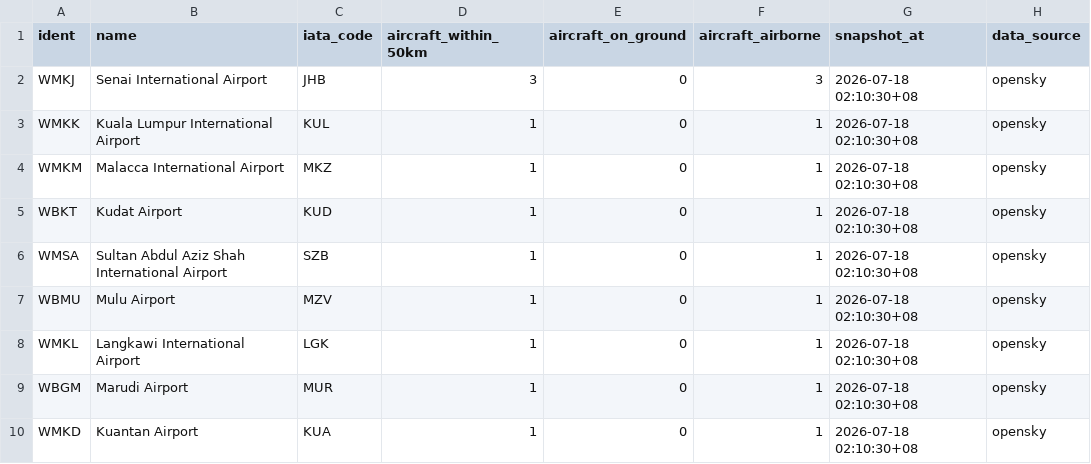
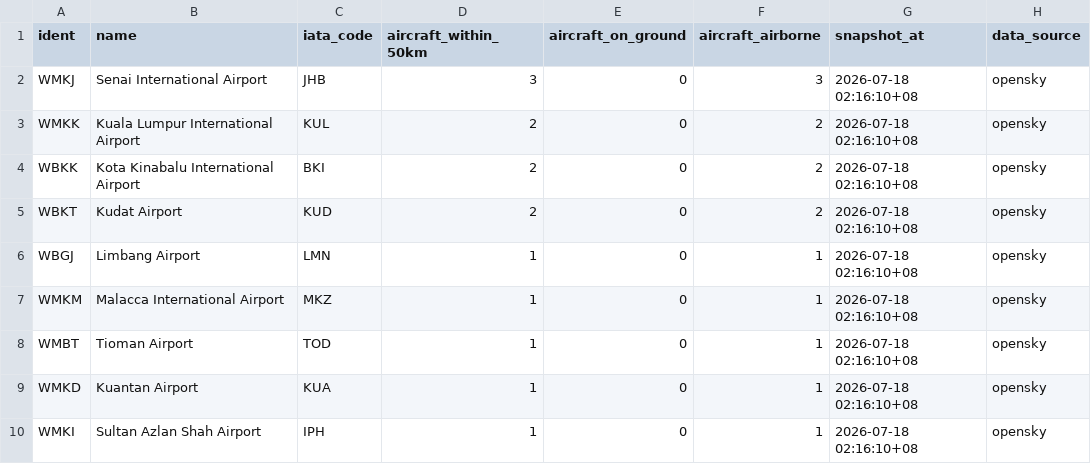
Before and after one commit to 1bk/simple-airports-analysis-v2, a CSV file: dashboard/public/congestion.csv, drawn as a sheet.

```diff
--- a/dashboard/public/congestion.csv
+++ b/dashboard/public/congestion.csv
@@ -1,10 +1,10 @@
 ident,name,iata_code,aircraft_within_50km,aircraft_on_ground,aircraft_airborne,snapshot_at,data_source
-WMKJ,Senai International Airport,JHB,3,0,3,2026-07-18 02:10:30+08,opensky
-WMKK,Kuala Lumpur International Airport,KUL,1,0,1,2026-07-18 02:10:30+08,opensky
-WMKM,Malacca International Airport,MKZ,1,0,1,2026-07-18 02:10:30+08,opensky
-WBKT,Kudat Airport,KUD,1,0,1,2026-07-18 02:10:30+08,opensky
-WMSA,Sultan Abdul Aziz Shah International Airport,SZB,1,0,1,2026-07-18 02:10:30+08,opensky
-WBMU,Mulu Airport,MZV,1,0,1,2026-07-18 02:10:30+08,opensky
-WMKL,Langkawi International Airport,LGK,1,0,1,2026-07-18 02:10:30+08,opensky
-WBGM,Marudi Airport,MUR,1,0,1,2026-07-18 02:10:30+08,opensky
-WMKD,Kuantan Airport,KUA,1,0,1,2026-07-18 02:10:30+08,opensky
+WMKJ,Senai International Airport,JHB,3,0,3,2026-07-18 02:16:10+08,opensky
+WMKK,Kuala Lumpur International Airport,KUL,2,0,2,2026-07-18 02:16:10+08,opensky
+WBKK,Kota Kinabalu International Airport,BKI,2,0,2,2026-07-18 02:16:10+08,opensky
+WBKT,Kudat Airport,KUD,2,0,2,2026-07-18 02:16:10+08,opensky
+WBGJ,Limbang Airport,LMN,1,0,1,2026-07-18 02:16:10+08,opensky
+WMKM,Malacca International Airport,MKZ,1,0,1,2026-07-18 02:16:10+08,opensky
+WMBT,Tioman Airport,TOD,1,0,1,2026-07-18 02:16:10+08,opensky
+WMKD,Kuantan Airport,KUA,1,0,1,2026-07-18 02:16:10+08,opensky
+WMKI,Sultan Azlan Shah Airport,IPH,1,0,1,2026-07-18 02:16:10+08,opensky
```
Also changed, not shown: 2 other files.
